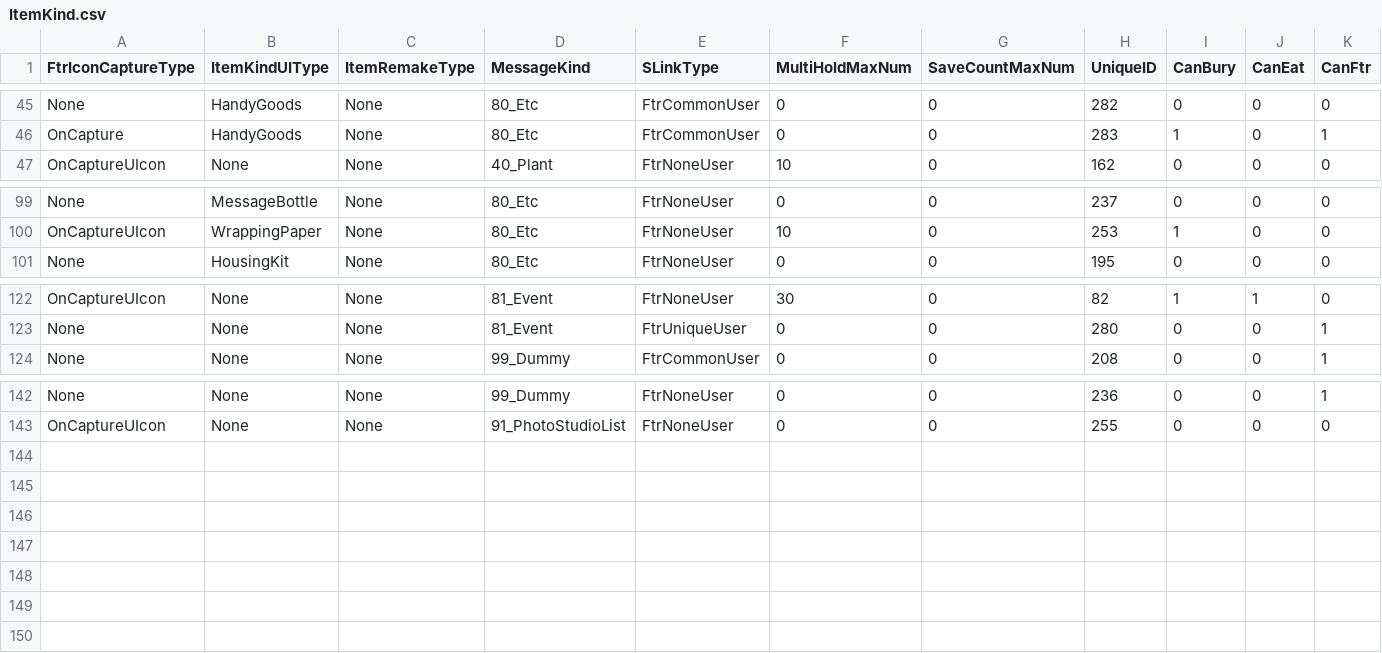
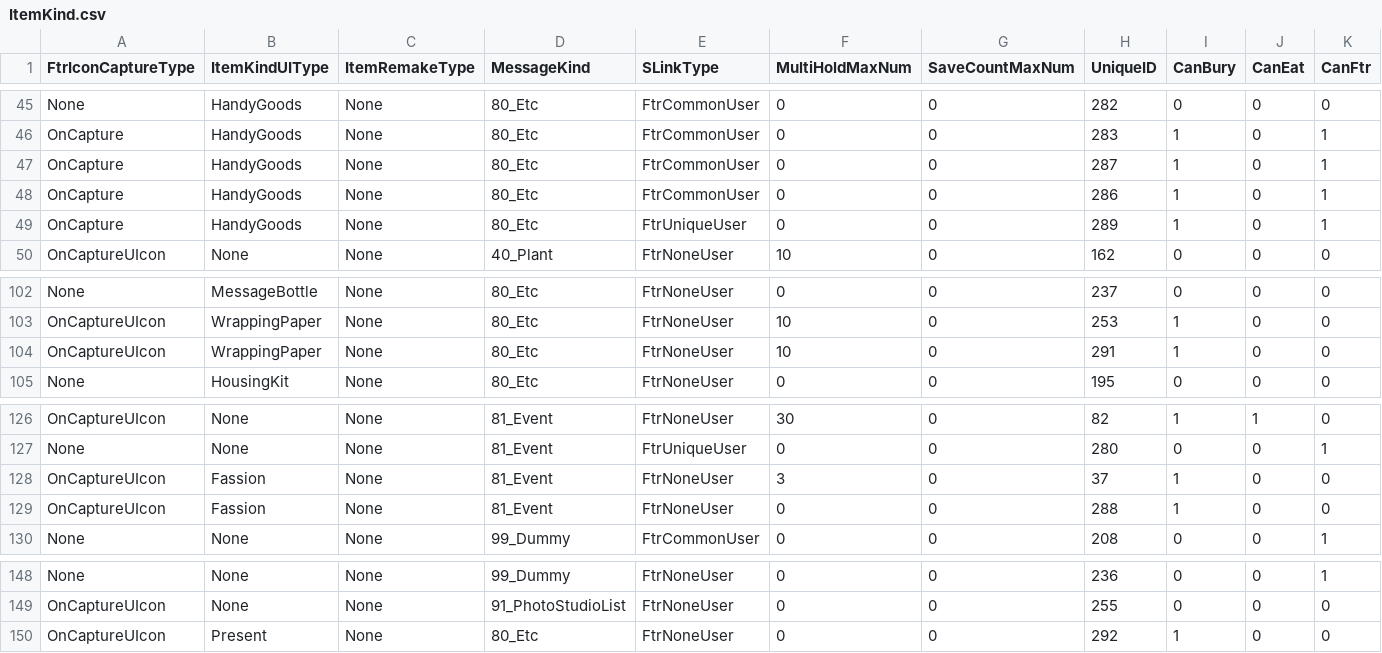
Before and after one commit to McSpazzy/acnh-csv, a CSV file: ItemKind.csv, drawn as a sheet; only a part is shown, gaps mark what is left out; rows hold the shown columns only; the diff names each change by its address in the sheet, - before the commit and + after, or states it on an @@ line.

```diff
--- a/ItemKind.csv
+++ b/ItemKind.csv
+row 47: OnCapture | HandyGoods | None | 80_Etc | FtrCommonUser | 0 | 0 | 287 | 1 | 0 | 1
+row 48: OnCapture | HandyGoods | None | 80_Etc | FtrCommonUser | 0 | 0 | 286 | 1 | 0 | 1
+row 49: OnCapture | HandyGoods | None | 80_Etc | FtrUniqueUser | 0 | 0 | 289 | 1 | 0 | 1
+row 104: OnCaptureUIcon | WrappingPaper | None | 80_Etc | FtrNoneUser | 10 | 0 | 291 | 1 | 0 | 0
+row 128: OnCaptureUIcon | Fassion | None | 81_Event | FtrNoneUser | 3 | 0 | 37 | 1 | 0 | 0
+row 129: OnCaptureUIcon | Fassion | None | 81_Event | FtrNoneUser | 0 | 0 | 288 | 1 | 0 | 0
+row 150: OnCaptureUIcon | Present | None | 80_Etc | FtrNoneUser | 0 | 0 | 292 | 1 | 0 | 0
```
Also changed, not shown: CalendarEventParam.csv, EventFlagsPlayerParam.csv, 48 other files.
